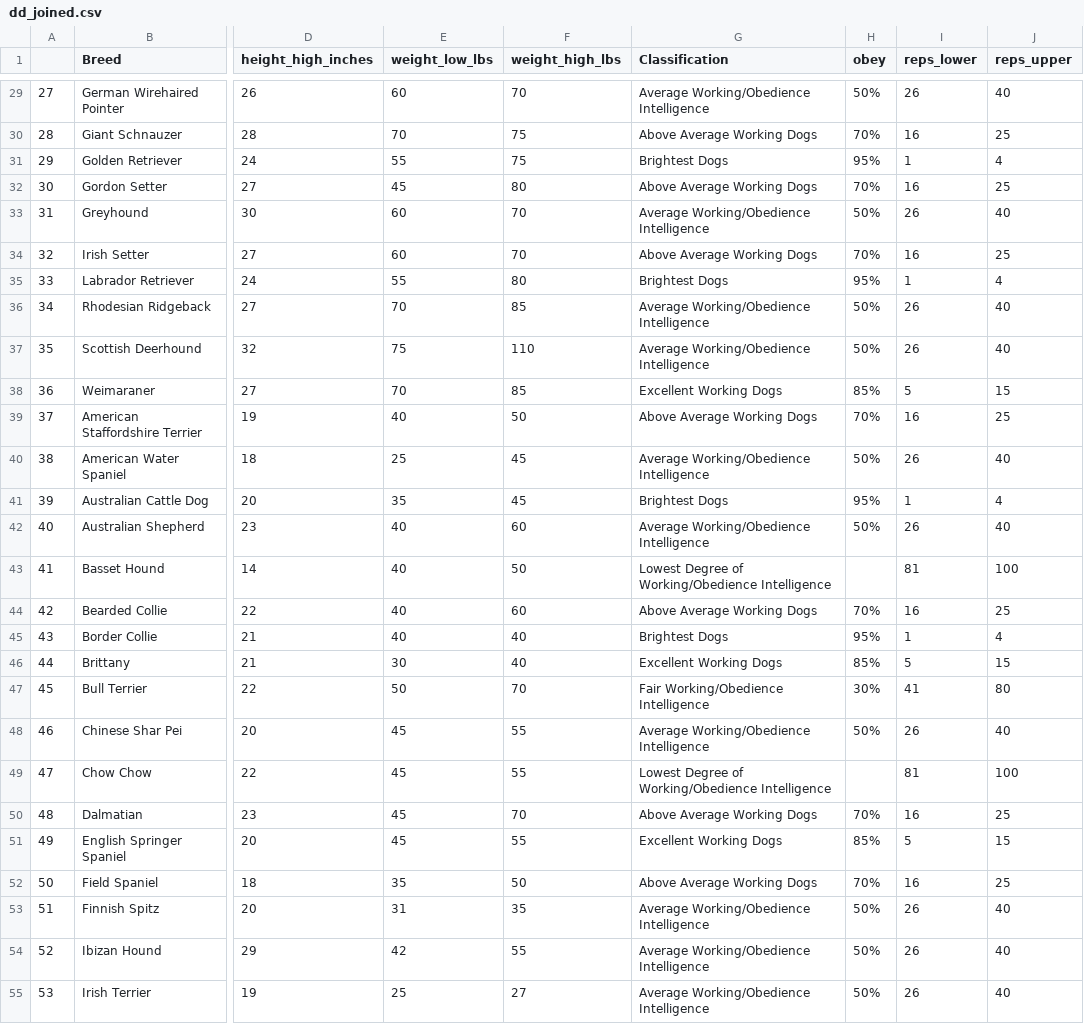
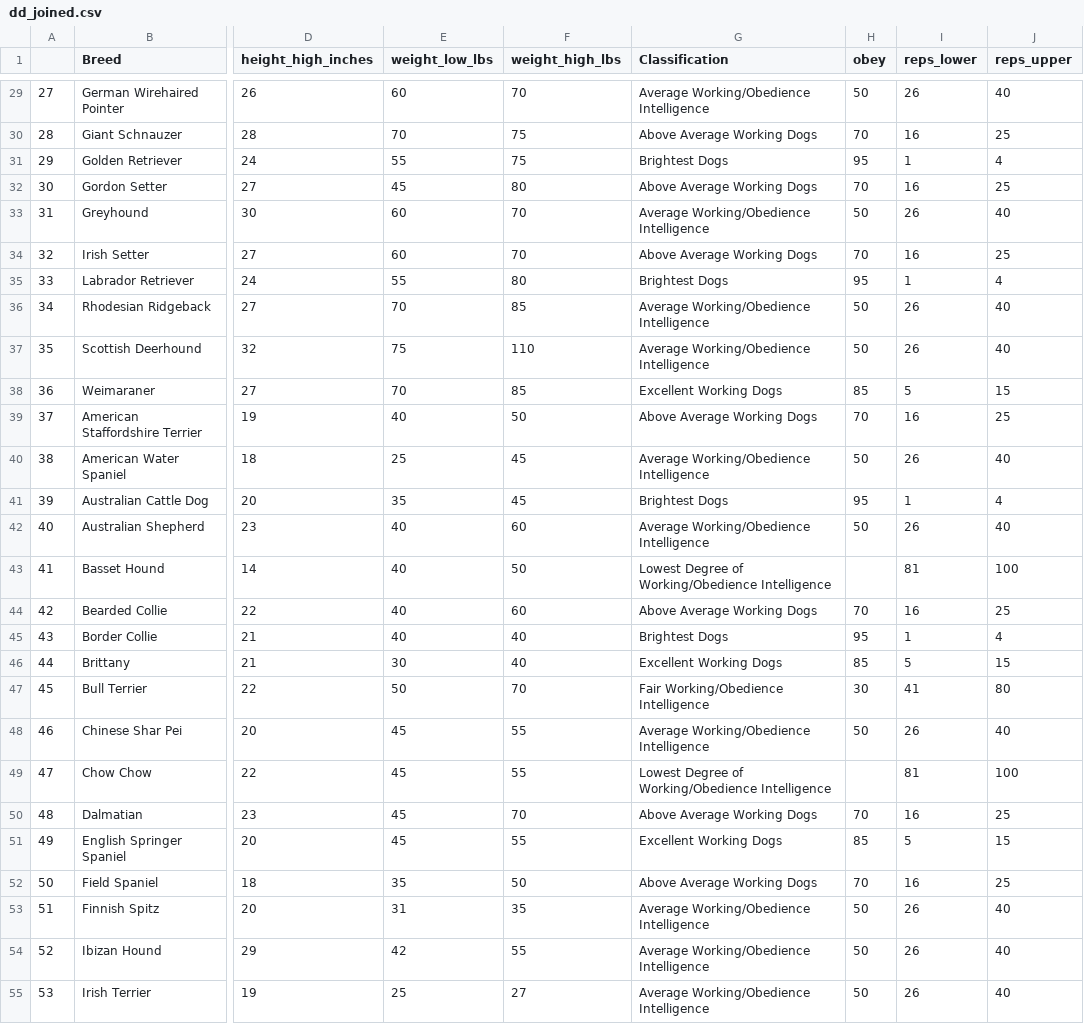
Before and after one commit to OtterBots/DoggieData, a CSV file: dd_joined.csv, drawn as a sheet; only a part is shown, gaps mark what is left out; the diff covers the shown part only; the diff names each change by its address in the sheet, - before the commit and + after, or states it on an @@ line.

```diff
--- a/dd_joined.csv
+++ b/dd_joined.csv
-H29 (obey): 50%
+H29 (obey): 50
-H30 (obey): 70%
+H30 (obey): 70
-H31 (obey): 95%
+H31 (obey): 95
-H32 (obey): 70%
+H32 (obey): 70
-H33 (obey): 50%
+H33 (obey): 50
-H34 (obey): 70%
+H34 (obey): 70
-H35 (obey): 95%
+H35 (obey): 95
-H36:H37 (obey): 50%
+H36:H37 (obey): 50
-H38 (obey): 85%
+H38 (obey): 85
-H39 (obey): 70%
+H39 (obey): 70
-H40 (obey): 50%
+H40 (obey): 50
-H41 (obey): 95%
+H41 (obey): 95
-H42 (obey): 50%
+H42 (obey): 50
-H44 (obey): 70%
+H44 (obey): 70
-H45 (obey): 95%
+H45 (obey): 95
-H46 (obey): 85%
+H46 (obey): 85
-H47 (obey): 30%
+H47 (obey): 30
-H48 (obey): 50%
+H48 (obey): 50
-H50 (obey): 70%
+H50 (obey): 70
-H51 (obey): 85%
+H51 (obey): 85
-H52 (obey): 70%
+H52 (obey): 70
-H53:H55 (obey): 50%
+H53:H55 (obey): 50
```
Also changed, not shown: 71 edited cells elsewhere in this file.
